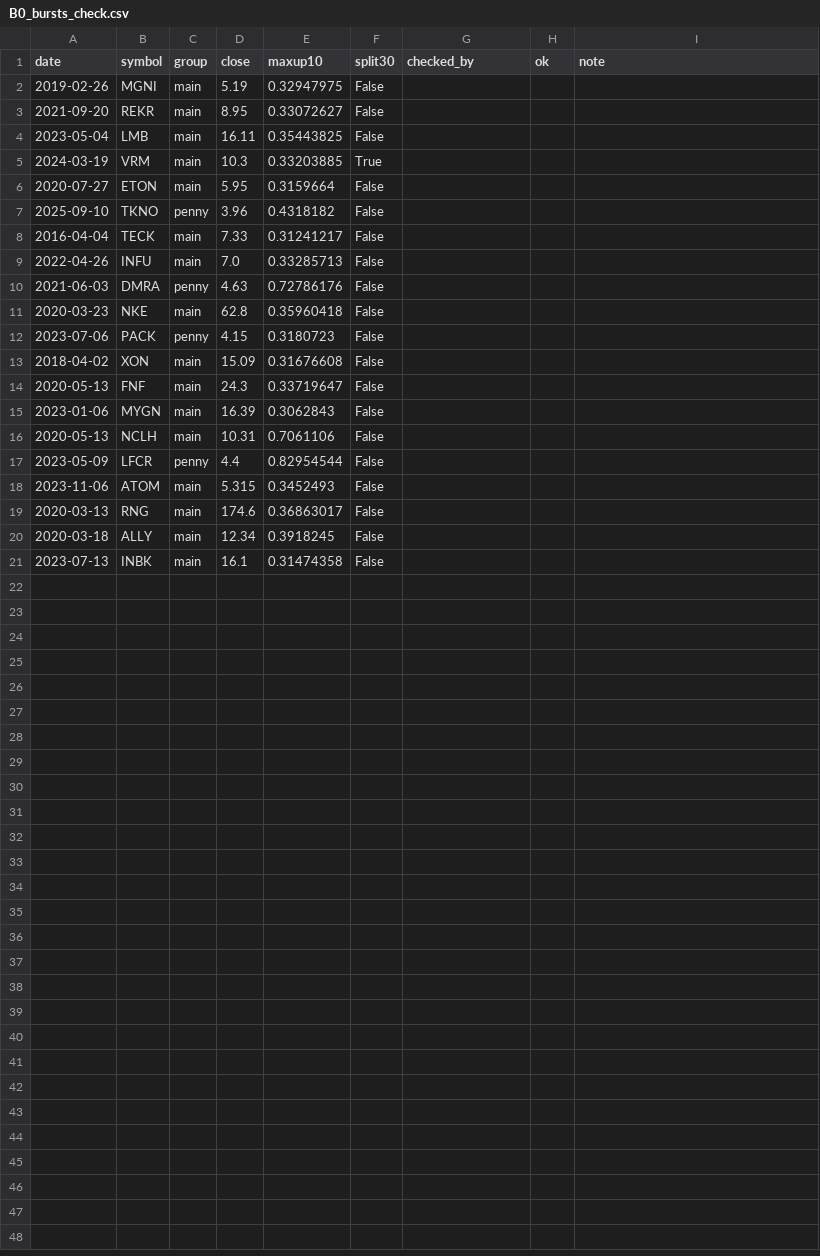
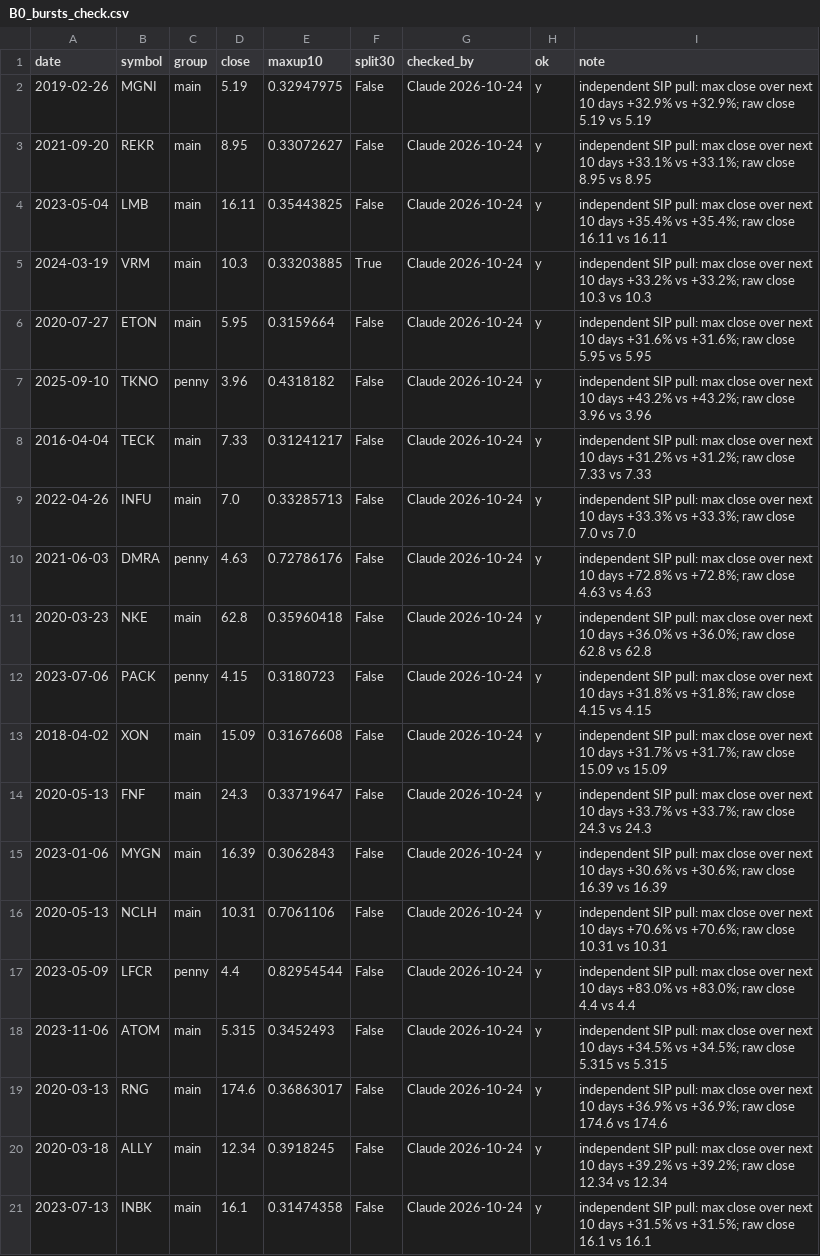
Before and after one commit to amit8f/edge-lab-public, a CSV file: research/results/B0/B0_bursts_check.csv, drawn as a sheet.

```diff
--- a/research/results/B0/B0_bursts_check.csv
+++ b/research/results/B0/B0_bursts_check.csv
@@ -1,21 +1,21 @@
 date,symbol,group,close,maxup10,split30,checked_by,ok,note
-2019-02-26,MGNI,main,5.19,0.32947975,False,,,
-2021-09-20,REKR,main,8.95,0.33072627,False,,,
-2023-05-04,LMB,main,16.11,0.35443825,False,,,
-2024-03-19,VRM,main,10.3,0.33203885,True,,,
-2020-07-27,ETON,main,5.95,0.3159664,False,,,
-2025-09-10,TKNO,penny,3.96,0.4318182,False,,,
-2016-04-04,TECK,main,7.33,0.31241217,False,,,
-2022-04-26,INFU,main,7.0,0.33285713,False,,,
-2021-06-03,DMRA,penny,4.63,0.72786176,False,,,
-2020-03-23,NKE,main,62.8,0.35960418,False,,,
-2023-07-06,PACK,penny,4.15,0.3180723,False,,,
-2018-04-02,XON,main,15.09,0.31676608,False,,,
-2020-05-13,FNF,main,24.3,0.33719647,False,,,
-2023-01-06,MYGN,main,16.39,0.3062843,False,,,
-2020-05-13,NCLH,main,10.31,0.7061106,False,,,
-2023-05-09,LFCR,penny,4.4,0.82954544,False,,,
-2023-11-06,ATOM,main,5.315,0.3452493,False,,,
-2020-03-13,RNG,main,174.6,0.36863017,False,,,
-2020-03-18,ALLY,main,12.34,0.3918245,False,,,
-2023-07-13,INBK,main,16.1,0.31474358,False,,,
+2019-02-26,MGNI,main,5.19,0.32947975,False,Claude 2026-10-24,y,independent SIP pull: max close over next 10 days +32.9% vs +32.9%; raw close 5.19 vs 5.19
+2021-09-20,REKR,main,8.95,0.33072627,False,Claude 2026-10-24,y,independent SIP pull: max close over next 10 days +33.1% vs +33.1%; raw close 8.95 vs 8.95
+2023-05-04,LMB,main,16.11,0.35443825,False,Claude 2026-10-24,y,independent SIP pull: max close over next 10 days +35.4% vs +35.4%; raw close 16.11 vs 16.11
+2024-03-19,VRM,main,10.3,0.33203885,True,Claude 2026-10-24,y,independent SIP pull: max close over next 10 days +33.2% vs +33.2%; raw close 10.3 vs 10.3
+2020-07-27,ETON,main,5.95,0.3159664,False,Claude 2026-10-24,y,independent SIP pull: max close over next 10 days +31.6% vs +31.6%; raw close 5.95 vs 5.95
+2025-09-10,TKNO,penny,3.96,0.4318182,False,Claude 2026-10-24,y,independent SIP pull: max close over next 10 days +43.2% vs +43.2%; raw close 3.96 vs 3.96
+2016-04-04,TECK,main,7.33,0.31241217,False,Claude 2026-10-24,y,independent SIP pull: max close over next 10 days +31.2% vs +31.2%; raw close 7.33 vs 7.33
+2022-04-26,INFU,main,7.0,0.33285713,False,Claude 2026-10-24,y,independent SIP pull: max close over next 10 days +33.3% vs +33.3%; raw close 7.0 vs 7.0
+2021-06-03,DMRA,penny,4.63,0.72786176,False,Claude 2026-10-24,y,independent SIP pull: max close over next 10 days +72.8% vs +72.8%; raw close 4.63 vs 4.63
+2020-03-23,NKE,main,62.8,0.35960418,False,Claude 2026-10-24,y,independent SIP pull: max close over next 10 days +36.0% vs +36.0%; raw close 62.8 vs 62.8
+2023-07-06,PACK,penny,4.15,0.3180723,False,Claude 2026-10-24,y,independent SIP pull: max close over next 10 days +31.8% vs +31.8%; raw close 4.15 vs 4.15
+2018-04-02,XON,main,15.09,0.31676608,False,Claude 2026-10-24,y,independent SIP pull: max close over next 10 days +31.7% vs +31.7%; raw close 15.09 vs 15.09
+2020-05-13,FNF,main,24.3,0.33719647,False,Claude 2026-10-24,y,independent SIP pull: max close over next 10 days +33.7% vs +33.7%; raw close 24.3 vs 24.3
+2023-01-06,MYGN,main,16.39,0.3062843,False,Claude 2026-10-24,y,independent SIP pull: max close over next 10 days +30.6% vs +30.6%; raw close 16.39 vs 16.39
+2020-05-13,NCLH,main,10.31,0.7061106,False,Claude 2026-10-24,y,independent SIP pull: max close over next 10 days +70.6% vs +70.6%; raw close 10.31 vs 10.31
+2023-05-09,LFCR,penny,4.4,0.82954544,False,Claude 2026-10-24,y,independent SIP pull: max close over next 10 days +83.0% vs +83.0%; raw close 4.4 vs 4.4
+2023-11-06,ATOM,main,5.315,0.3452493,False,Claude 2026-10-24,y,independent SIP pull: max close over next 10 days +34.5% vs +34.5%; raw close 5.315 vs 5.315
+2020-03-13,RNG,main,174.6,0.36863017,False,Claude 2026-10-24,y,independent SIP pull: max close over next 10 days +36.9% vs +36.9%; raw close 174.6 vs 174.6
+2020-03-18,ALLY,main,12.34,0.3918245,False,Claude 2026-10-24,y,independent SIP pull: max close over next 10 days +39.2% vs +39.2%; raw close 12.34 vs 12.34
+2023-07-13,INBK,main,16.1,0.31474358,False,Claude 2026-10-24,y,independent SIP pull: max close over next 10 days +31.5% vs +31.5%; raw close 16.1 vs 16.1
```
Also changed, not shown: 1 other file.
